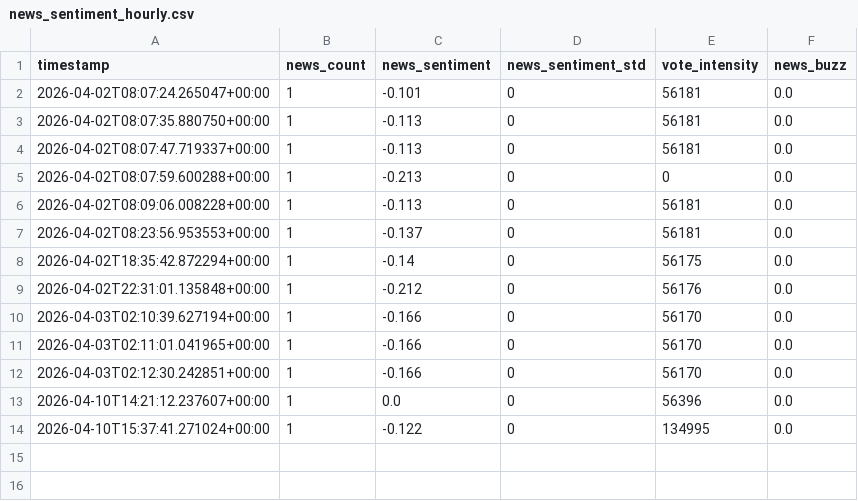
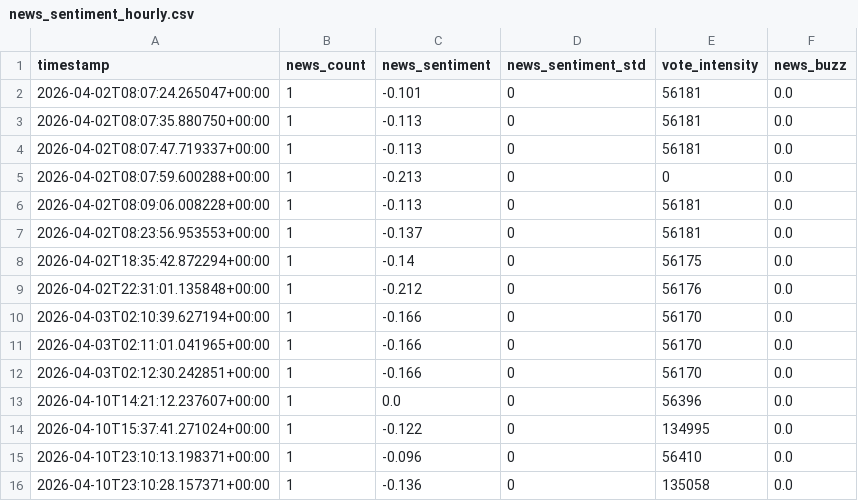
Before and after one commit to cumeadi/fartcoin-alpha, a CSV file: data/news_sentiment_hourly.csv, drawn as a sheet.

```diff
--- a/data/news_sentiment_hourly.csv
+++ b/data/news_sentiment_hourly.csv
@@ -14 +14,3 @@ timestamp,news_count,news_sentiment,news_sentiment_std,vote_intensity,news_buzz
 2026-04-10T15:37:41.271024+00:00,1,-0.122,0,134995,0.0
+2026-04-10T23:10:13.198371+00:00,1,-0.096,0,56410,0.0
+2026-04-10T23:10:28.157371+00:00,1,-0.136,0,135058,0.0
```
Also changed, not shown: data/coinglass_funding_snapshot.csv, data/coinglass_oi_snapshot.csv, 25 other files.
